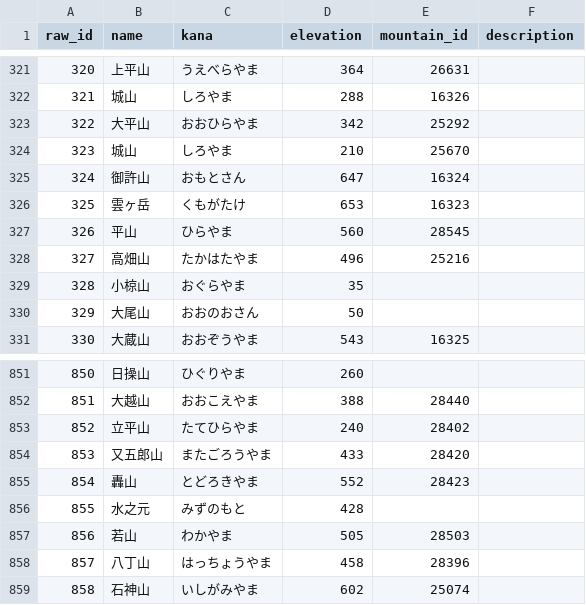
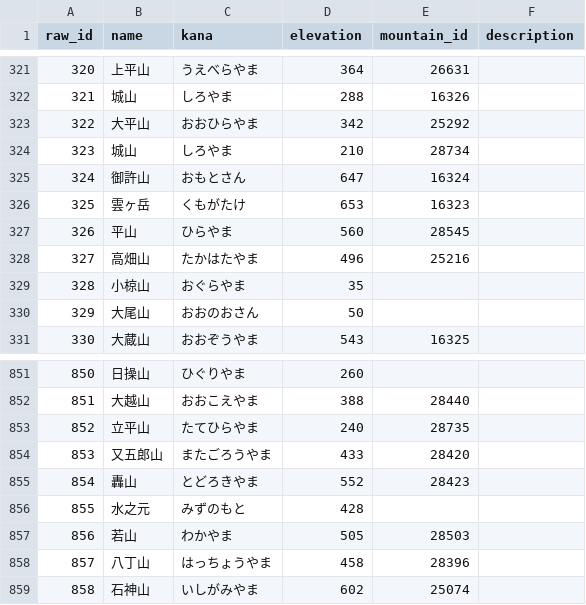
Before and after one commit to yama-db/core, a CSV file: data_sources/book_web/raw/12_oita.csv, drawn as a sheet; only a part is shown, gaps mark what is left out.

Commit message:
fix mountain_id

```diff
--- a/data_sources/book_web/raw/12_oita.csv
+++ b/data_sources/book_web/raw/12_oita.csv
@@ -323,3 +323,3 @@ raw_id,name,kana,elevation,mountain_id,description
 322,大平山,おおひらやま,342,25292,
-323,城山,しろやま,210,25670,
+323,城山,しろやま,210,28734,
 324,御許山,おもとさん,647,16324,
@@ -852,3 +852,3 @@ raw_id,name,kana,elevation,mountain_id,description
 851,大越山,おおこえやま,388,28440,
-852,立平山,たてひらやま,240,28402,
+852,立平山,たてひらやま,240,28735,
 853,又五郎山,またごろうやま,433,28420,
```
Also changed, not shown: data_sources/book_web/raw/20_suzuka300.csv.
